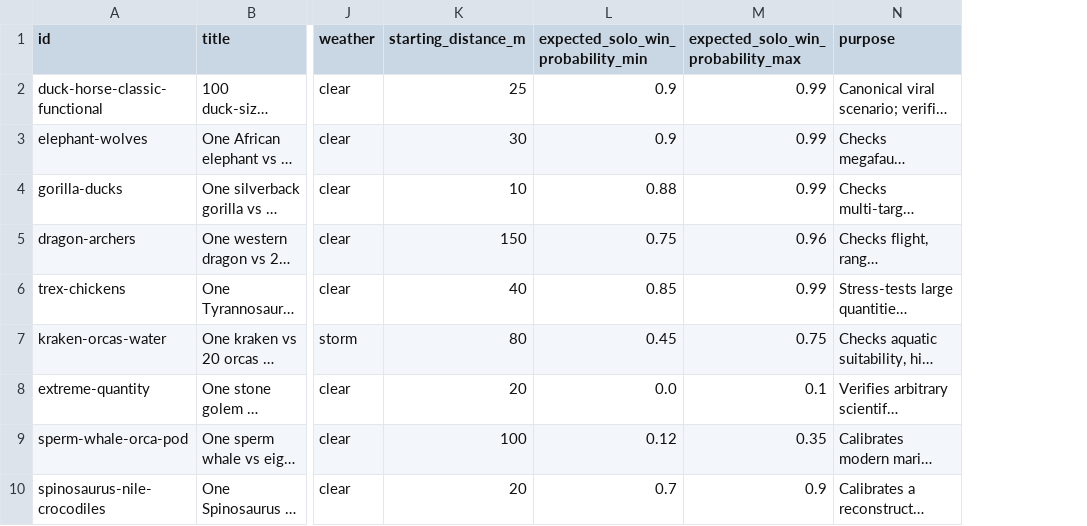
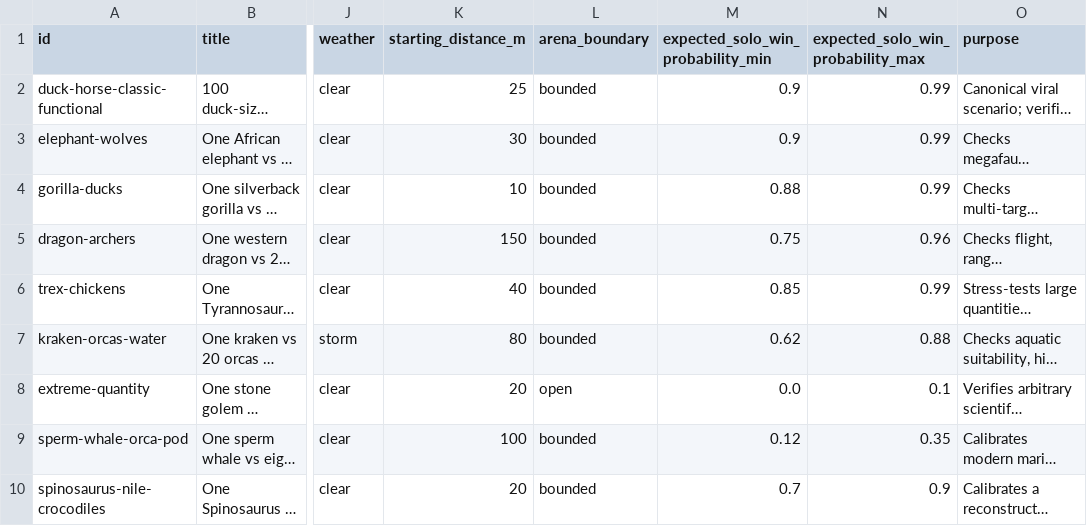
Before and after one commit to Samfa12-tech/What-Would-Win, a CSV file: data/test_scenarios.csv, drawn as a sheet; only a part is shown, gaps mark what is left out; long unchanged cells end in …; addresses are those after the commit; the diff covers the shown part only; the diff names each change by its address in the sheet, - before the commit and + after, or states it on an @@ line.

```diff
--- a/data/test_scenarios.csv
+++ b/data/test_scenarios.csv
+column L (arena_boundary), rows 2-10: bounded | bounded | bounded | bounded | bounded | bounded | open | bounded | bounded
-M7: 0.45
+M7: 0.62
-N7: 0.75
+N7: 0.88
```
Also changed, not shown: 4 added rows and 4 edited cells elsewhere in this file, data/creatures.csv, 34 other files.
